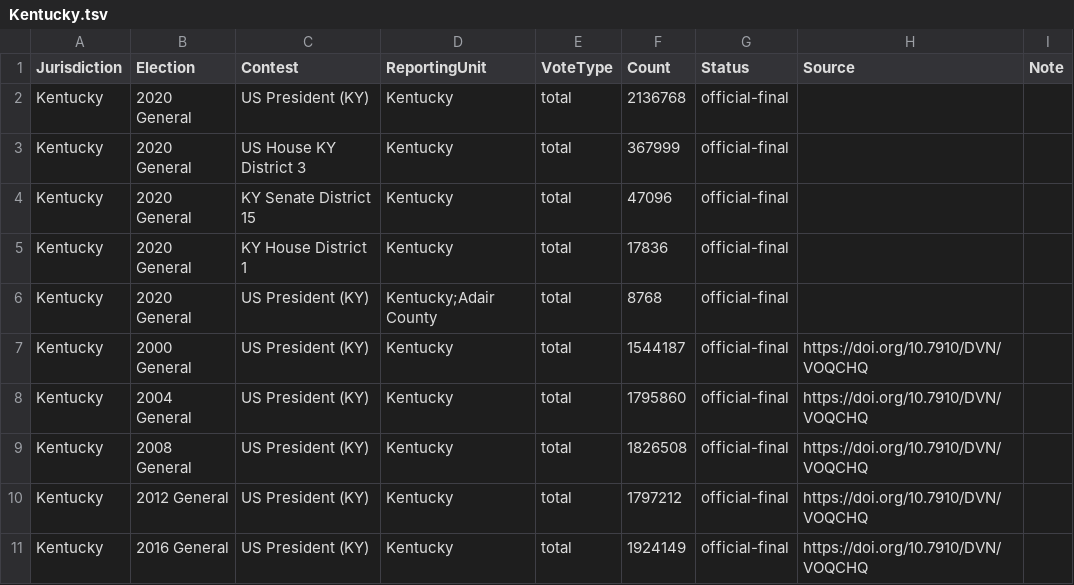
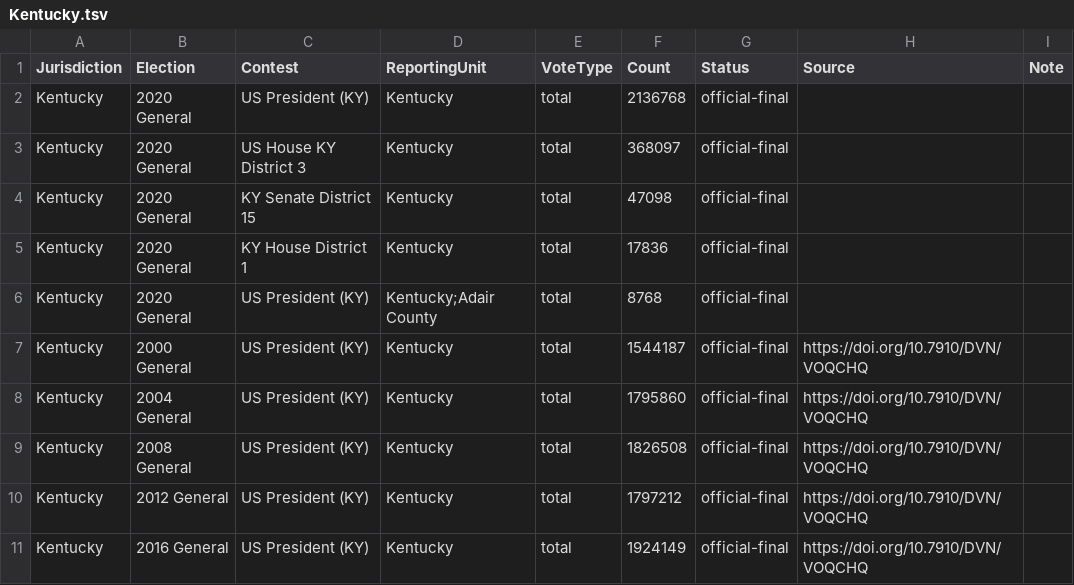
Before and after one commit to ElectionDataAnalysis/electiondata, a TSV file: src/reference_results/Kentucky.tsv, drawn as a sheet.

Commit message:
use totals from official files; might not exactly match officially confirmed totals

```diff
--- a/src/reference_results/Kentucky.tsv
+++ b/src/reference_results/Kentucky.tsv
@@ -2,4 +2,4 @@ Jurisdiction	Election	Contest	ReportingUnit	VoteType	Count	Status	Source	Note
 Kentucky	2020 General	US President (KY)	Kentucky	total	2136768	official-final		
-Kentucky	2020 General	US House KY District 3	Kentucky	total	367999	official-final		
-Kentucky	2020 General	KY Senate District 15	Kentucky	total	47096	official-final		
+Kentucky	2020 General	US House KY District 3	Kentucky	total	368097	official-final
+Kentucky	2020 General	KY Senate District 15	Kentucky	total	47098	official-final
 Kentucky	2020 General	KY House District 1	Kentucky	total	17836	official-final		
```
